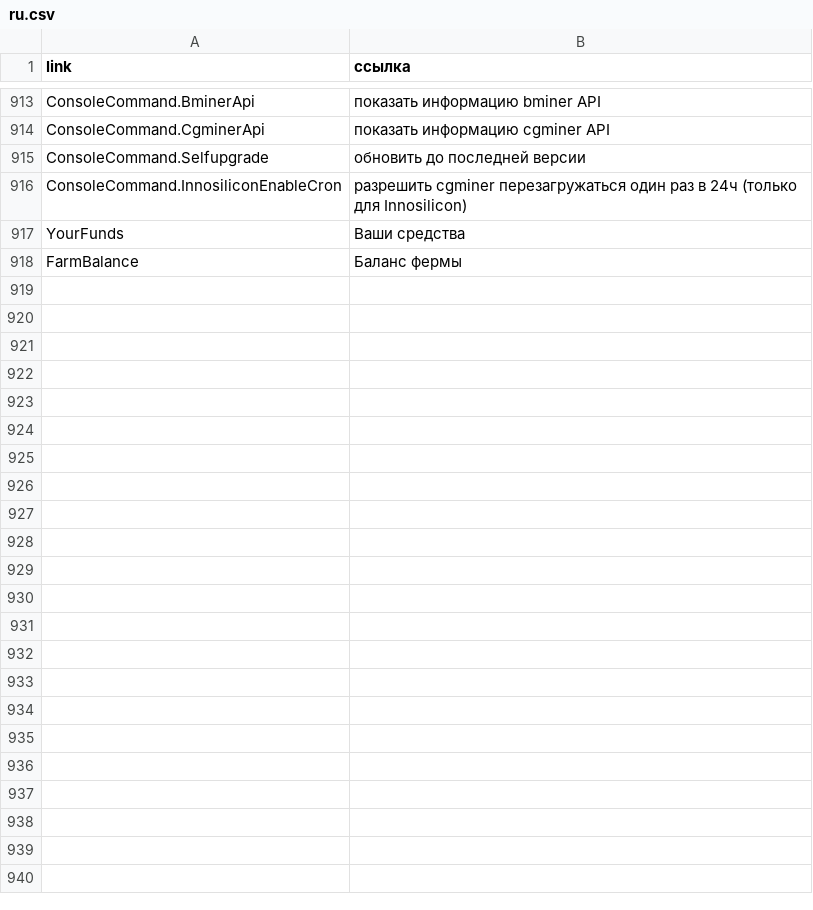
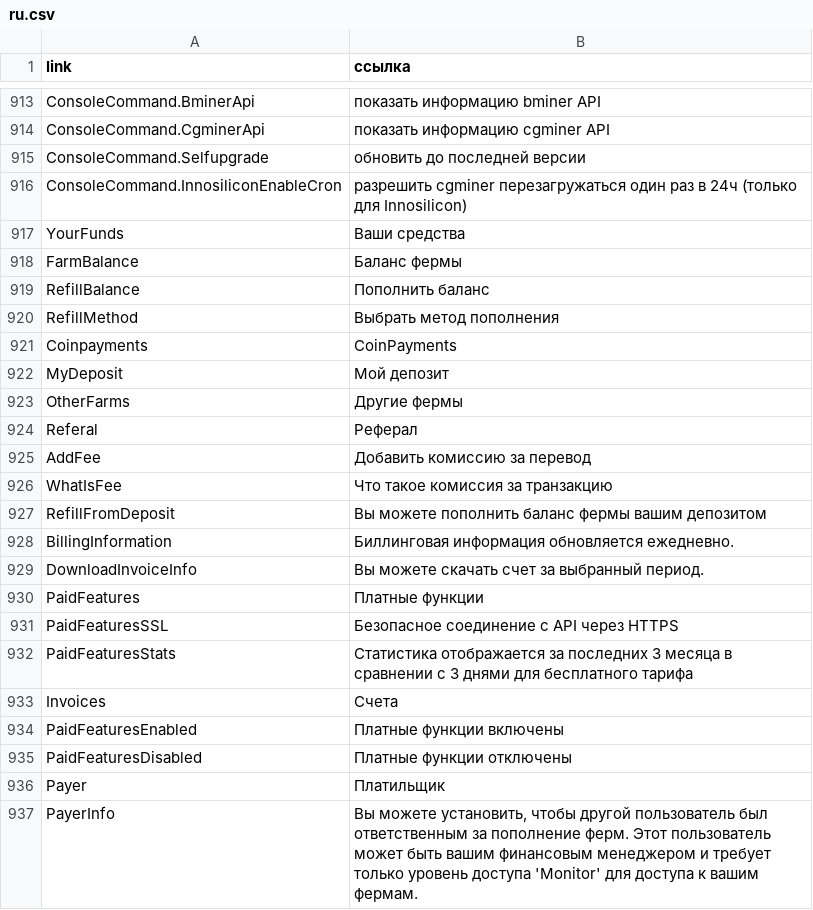
Before and after one commit to minershive/hive-i18n, a CSV file: ru.csv, drawn as a sheet; only a part is shown, gaps mark what is left out; the diff covers the shown part only.

Commit message:
Updare translations RU, UK, BE, FR

```diff
--- a/ru.csv
+++ b/ru.csv
@@ -918 +918,20 @@
 "FarmBalance","Баланс фермы"
+"RefillBalance","Пополнить баланс"
+"RefillMethod","Выбрать метод пополнения"
+"Coinpayments","CoinPayments"
+"MyDeposit","Мой депозит"
+"OtherFarms","Другие фермы"
+"Referal","Реферал"
+"AddFee","Добавить комиссию за перевод"
+"WhatIsFee","Что такое комиссия за транзакцию"
+"RefillFromDeposit","Вы можете пополнить баланс фермы вашим депозитом"
+"BillingInformation","Биллинговая информация обновляется ежедневно."
+"DownloadInvoiceInfo","Вы можете скачать счет за выбранный период."
+"PaidFeatures","Платные функции"
+"PaidFeaturesSSL","Безопасное соединение с API через HTTPS"
+"PaidFeaturesStats","Статистика отображается за последних 3 месяца в сравнении с 3 днями для бесплатного тарифа"
+"Invoices","Счета"
+"PaidFeaturesEnabled","Платные функции включены"
+"PaidFeaturesDisabled","Платные функции отключены"
+"Payer","Платильщик"
+"PayerInfo","Вы можете установить, чтобы другой пользователь был ответственным за пополнение ферм. Этот пользователь может быть вашим финансовым менеджером и требует только уровень доступа 'Monitor' для доступа к вашим фермам."
```
Also changed, not shown: 19 added rows elsewhere in this file, be.csv, fr.csv, 1 other file.
